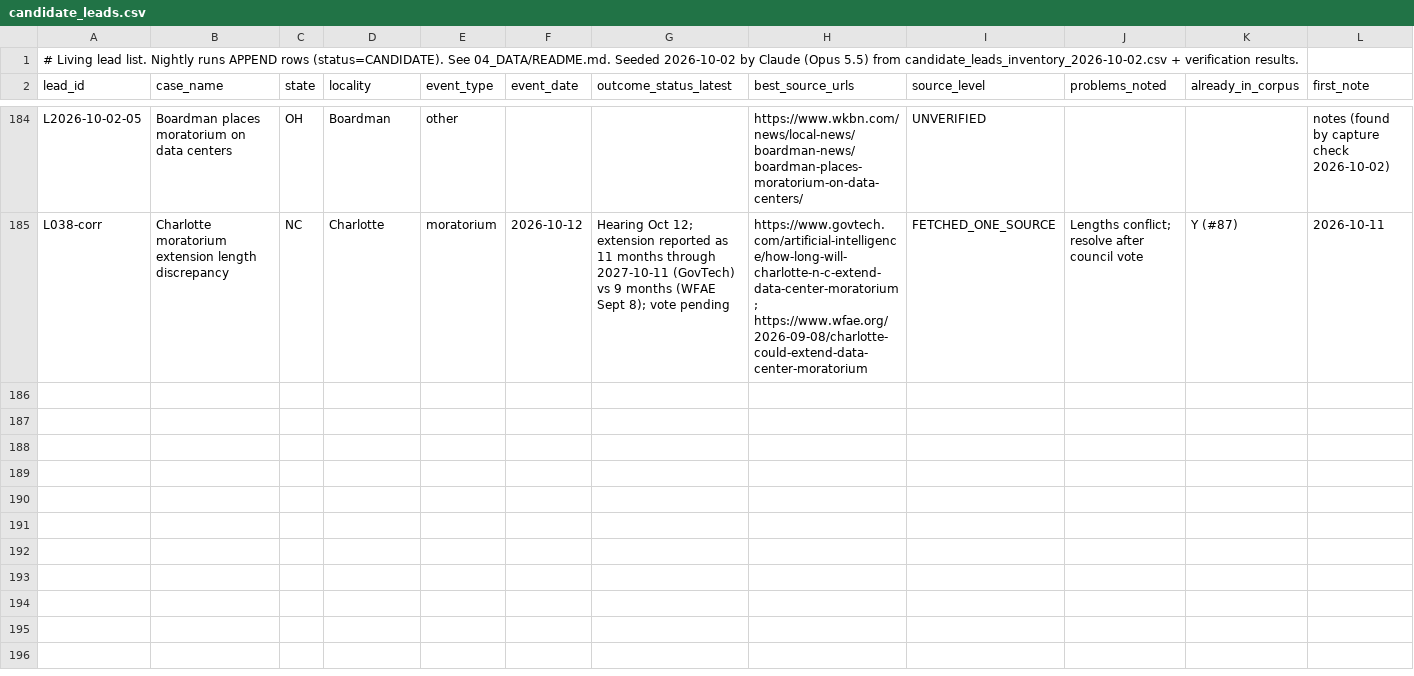
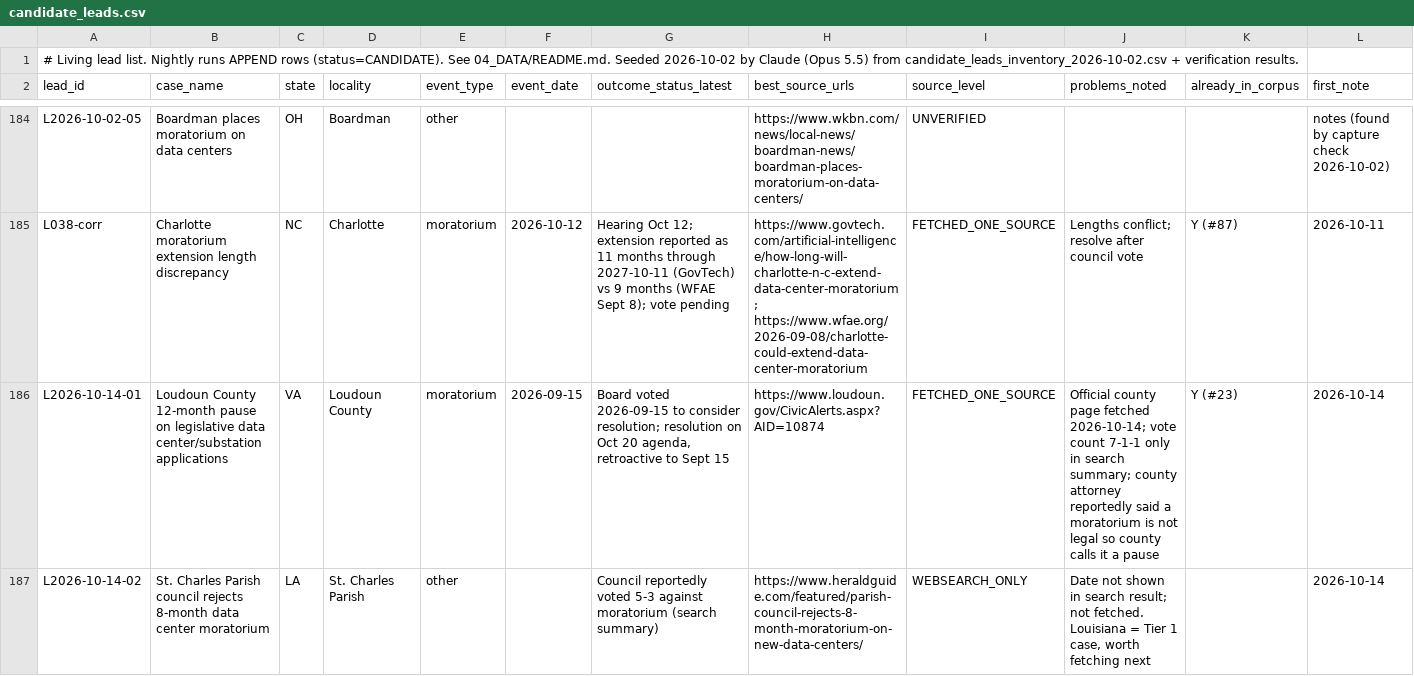
Before and after one commit to brittonleggett/research-threads-cloud, a CSV file: DATA_CENTER_PAPER/04_DATA/candidate_leads.csv, drawn as a sheet; only a part is shown, gaps mark what is left out; rows hold the shown columns only; the diff names each change by its address in the sheet, - before the commit and + after, or states it on an @@ line.

```diff
--- a/DATA_CENTER_PAPER/04_DATA/candidate_leads.csv
+++ b/DATA_CENTER_PAPER/04_DATA/candidate_leads.csv
+row 186: L2026-10-14-01 | Loudoun County 12-month pause on legislative data center/substation applications | VA | Loudoun County | moratorium | 2026-09-15 | Board voted 2026-09-15 to consider resolution; resolution on Oct 20 agenda, retroactive to Sept 15 | https://www.loudoun.gov/CivicAlerts.aspx?AID=10874 | FETCHED_ONE_SOURCE | Official county page fetched 2026-10-14; vote count 7-1-1 only in search summary; county attorney reportedly said a moratorium is not legal so county calls it a pause | Y (#23) | 2026-10-14
+row 187: L2026-10-14-02 | St. Charles Parish council rejects 8-month data center moratorium | LA | St. Charles Parish | other |  | Council reportedly voted 5-3 against moratorium (search summary) | https://www.heraldguide.com/featured/parish-council-rejects-8-month-moratorium-on-new-data-centers/ | WEBSEARCH_ONLY | Date not shown in search result; not fetched. Louisiana = Tier 1 case, worth fetching next |  | 2026-10-14
```
Also changed, not shown: DATA_CENTER_PAPER/04_DATA/watchlist.csv, 3 other files.
